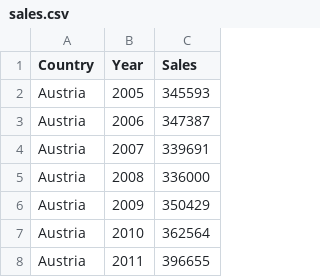
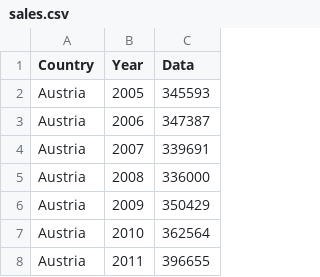
Before and after one commit to ef23/cs3300p2, a CSV file: data/sales.csv, drawn as a sheet; only a part is shown.

Commit message:
Dynamic axis that scale with data

```diff
--- a/data/sales.csv
+++ b/data/sales.csv
@@ -1,2 +1,2 @@
-Country,Year,Sales
+Country,Year,Data
 Austria,2005,345593
```
Also changed, not shown: 1 other file.
